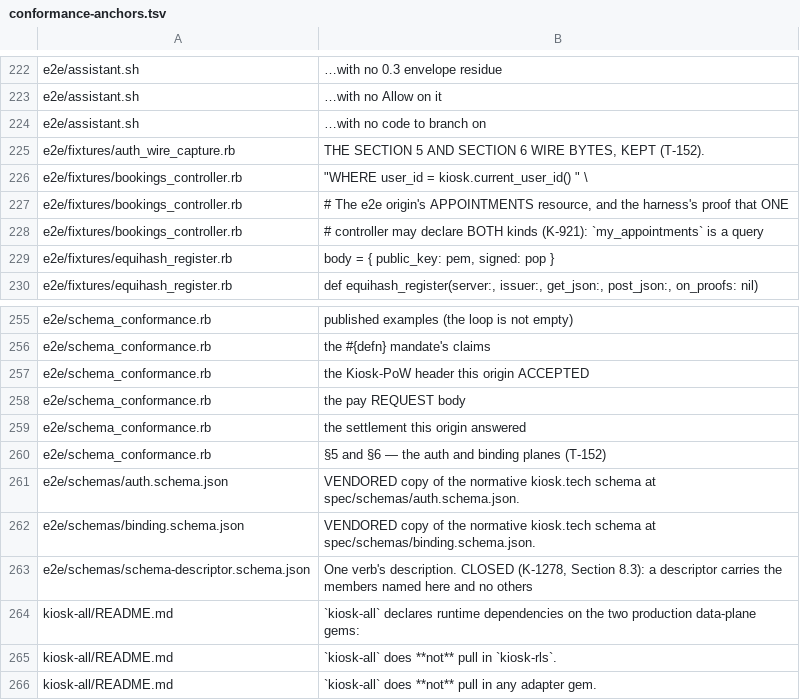
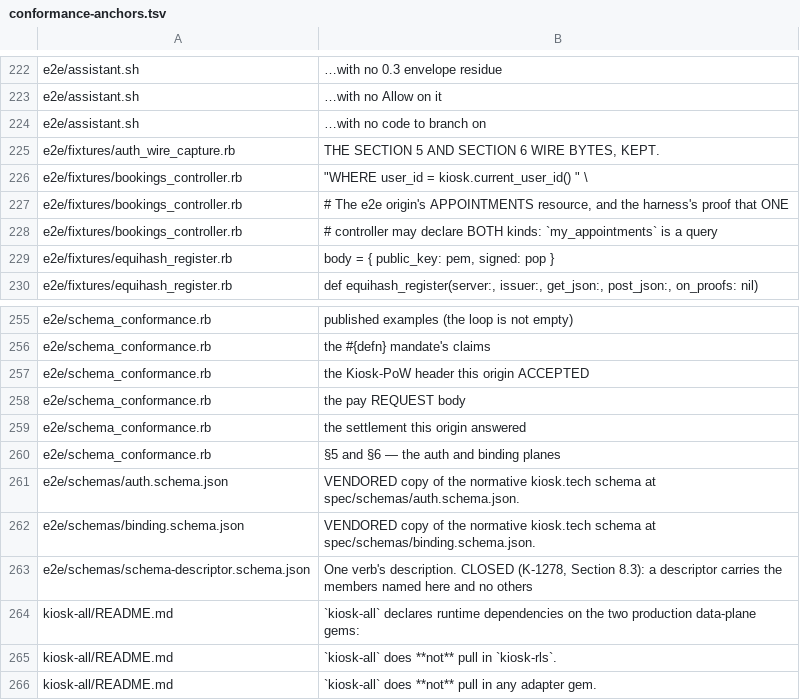
Before and after one commit to kiosk-hq/kiosk, a TSV file: spec/conformance-anchors.tsv, drawn as a sheet; only a part is shown, gaps mark what is left out.

```diff
--- a/spec/conformance-anchors.tsv
+++ b/spec/conformance-anchors.tsv
@@ -224,6 +224,6 @@ e2e/assistant.sh	…with no Allow on it
 e2e/assistant.sh	…with no code to branch on
-e2e/fixtures/auth_wire_capture.rb	THE SECTION 5 AND SECTION 6 WIRE BYTES, KEPT (T-152).
+e2e/fixtures/auth_wire_capture.rb	THE SECTION 5 AND SECTION 6 WIRE BYTES, KEPT.
 e2e/fixtures/bookings_controller.rb	      "WHERE user_id = kiosk.current_user_id() " \
 e2e/fixtures/bookings_controller.rb	# The e2e origin's APPOINTMENTS resource, and the harness's proof that ONE
-e2e/fixtures/bookings_controller.rb	# controller may declare BOTH kinds (K-921): `my_appointments` is a query
+e2e/fixtures/bookings_controller.rb	# controller may declare BOTH kinds: `my_appointments` is a query
 e2e/fixtures/equihash_register.rb	body = { public_key: pem, signed: pop }
@@ -259,3 +259,3 @@ e2e/schema_conformance.rb	the pay REQUEST body
 e2e/schema_conformance.rb	the settlement this origin answered
-e2e/schema_conformance.rb	§5 and §6 — the auth and binding planes (T-152)
+e2e/schema_conformance.rb	§5 and §6 — the auth and binding planes
 e2e/schemas/auth.schema.json	VENDORED copy of the normative kiosk.tech schema at spec/schemas/auth.schema.json.
```
Also changed, not shown: 26 other files.
